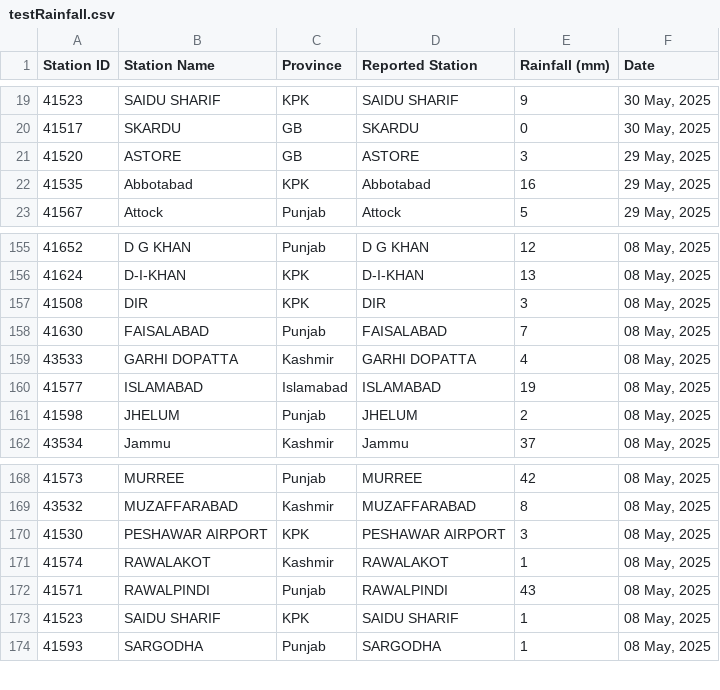
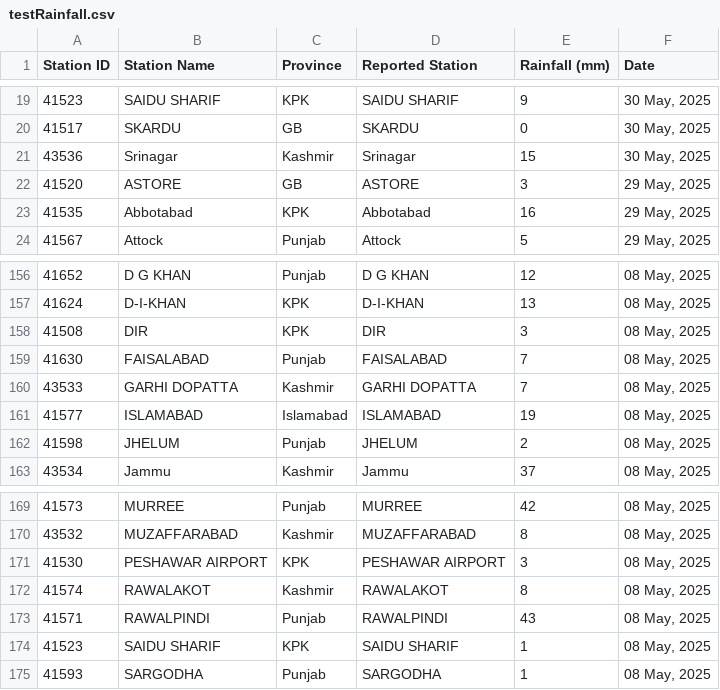
Before and after one commit to muhammadshah10/pakistan-rainfall-scraper, a CSV file: testRainfall.csv, drawn as a sheet; only a part is shown, gaps mark what is left out.

```diff
--- a/testRainfall.csv
+++ b/testRainfall.csv
@@ -20,2 +20,3 @@
 41517,SKARDU,GB,SKARDU,0,"30 May, 2025"
+43536,Srinagar,Kashmir,Srinagar,15,"30 May, 2025"
 41520,ASTORE,GB,ASTORE,3,"29 May, 2025"
@@ -158,3 +159,3 @@
 41630,FAISALABAD,Punjab,FAISALABAD,7,"08 May, 2025"
-43533,GARHI DOPATTA,Kashmir,GARHI DOPATTA,4,"08 May, 2025"
+43533,GARHI DOPATTA,Kashmir,GARHI DOPATTA,7,"08 May, 2025"
 41577,ISLAMABAD,Islamabad,ISLAMABAD,19,"08 May, 2025"
@@ -170,3 +171,3 @@
 41530,PESHAWAR AIRPORT,KPK,PESHAWAR AIRPORT,3,"08 May, 2025"
-41574,RAWALAKOT,Kashmir,RAWALAKOT,1,"08 May, 2025"
+41574,RAWALAKOT,Kashmir,RAWALAKOT,8,"08 May, 2025"
 41571,RAWALPINDI,Punjab,RAWALPINDI,43,"08 May, 2025"
```
